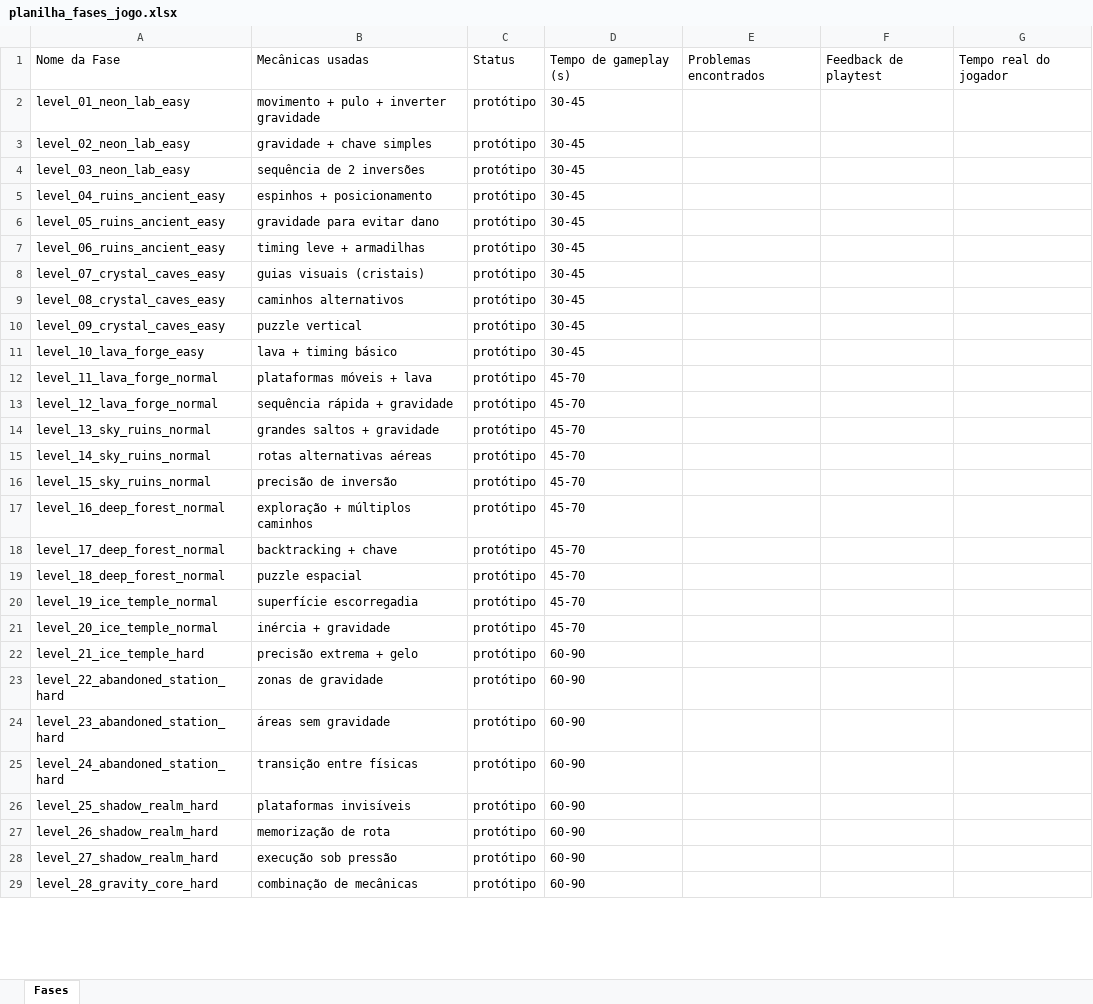
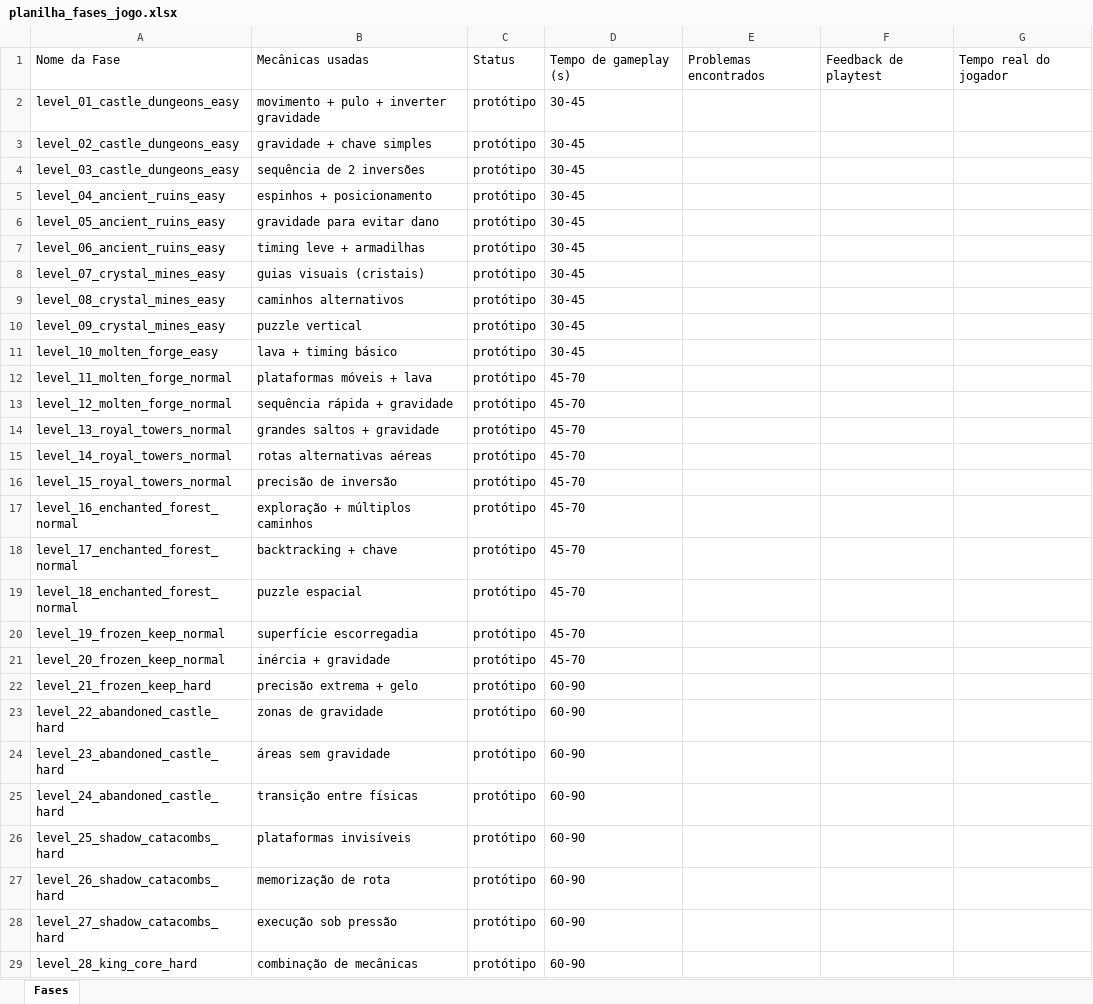
Before and after one commit to CleoAguiar/gravity-rooms, an Excel workbook: docs/planilha_fases_jogo.xlsx, sheet Fases, drawn as a sheet; only a part is shown; values as stored, in another font and other column widths than the file's, no borders; the diff covers the shown part only; the diff names each change by its address in the sheet, - before the commit and + after, or states it on an @@ line.

Commit message:
refactor: levels name

```diff
--- a/docs/planilha_fases_jogo.xlsx (sheet Fases)
+++ b/docs/planilha_fases_jogo.xlsx (sheet Fases)
-A2: level_01_neon_lab_easy
+A2: level_01_castle_dungeons_easy
-A3: level_02_neon_lab_easy
+A3: level_02_castle_dungeons_easy
-A4: level_03_neon_lab_easy
+A4: level_03_castle_dungeons_easy
-A5: level_04_ruins_ancient_easy
+A5: level_04_ancient_ruins_easy
-A6: level_05_ruins_ancient_easy
+A6: level_05_ancient_ruins_easy
-A7: level_06_ruins_ancient_easy
+A7: level_06_ancient_ruins_easy
-A8: level_07_crystal_caves_easy
+A8: level_07_crystal_mines_easy
-A9: level_08_crystal_caves_easy
+A9: level_08_crystal_mines_easy
-A10: level_09_crystal_caves_easy
+A10: level_09_crystal_mines_easy
-A11: level_10_lava_forge_easy
+A11: level_10_molten_forge_easy
-A12: level_11_lava_forge_normal
+A12: level_11_molten_forge_normal
-A13: level_12_lava_forge_normal
+A13: level_12_molten_forge_normal
-A14: level_13_sky_ruins_normal
+A14: level_13_royal_towers_normal
-A15: level_14_sky_ruins_normal
+A15: level_14_royal_towers_normal
-A16: level_15_sky_ruins_normal
+A16: level_15_royal_towers_normal
-A17: level_16_deep_forest_normal
+A17: level_16_enchanted_forest_normal
-A18: level_17_deep_forest_normal
+A18: level_17_enchanted_forest_normal
-A19: level_18_deep_forest_normal
+A19: level_18_enchanted_forest_normal
-A20: level_19_ice_temple_normal
+A20: level_19_frozen_keep_normal
-A21: level_20_ice_temple_normal
+A21: level_20_frozen_keep_normal
-A22: level_21_ice_temple_hard
+A22: level_21_frozen_keep_hard
-A23: level_22_abandoned_station_hard
+A23: level_22_abandoned_castle_hard
-A24: level_23_abandoned_station_hard
+A24: level_23_abandoned_castle_hard
-A25: level_24_abandoned_station_hard
+A25: level_24_abandoned_castle_hard
-A26: level_25_shadow_realm_hard
+A26: level_25_shadow_catacombs_hard
-A27: level_26_shadow_realm_hard
+A27: level_26_shadow_catacombs_hard
-A28: level_27_shadow_realm_hard
+A28: level_27_shadow_catacombs_hard
-A29: level_28_gravity_core_hard
+A29: level_28_king_core_hard
```
Also changed, not shown: 2 edited cells elsewhere in this sheet, 5 other files.
